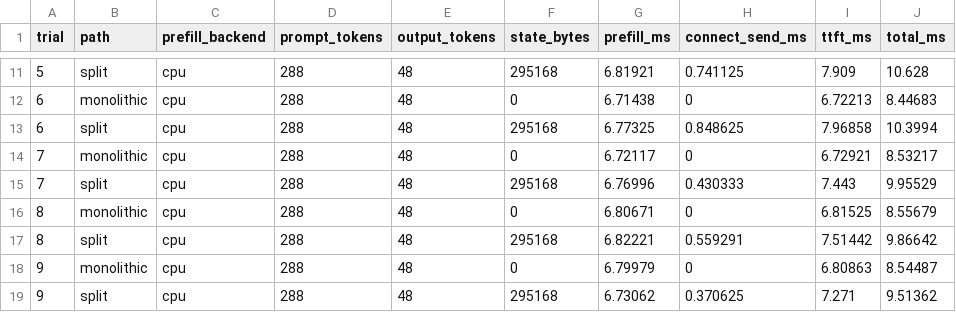
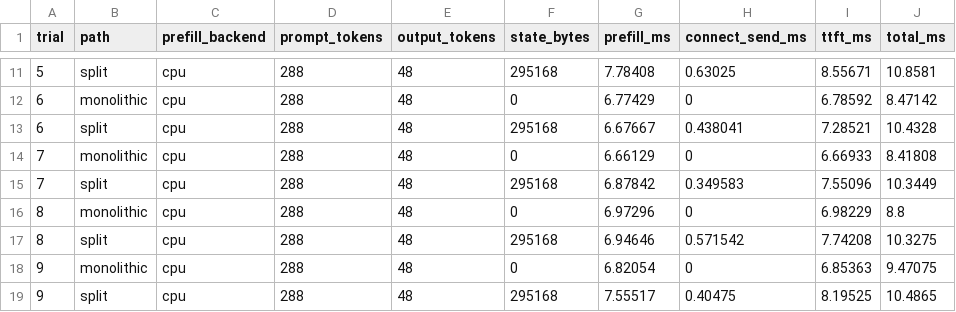
Before and after one commit to Sai-Adarsh/disaggregated-inference, a CSV file: measurements/m3-pro-tcp-loopback.csv, drawn as a sheet; only a part is shown, gaps mark what is left out; the diff covers the shown part only.

```diff
--- a/measurements/m3-pro-tcp-loopback.csv
+++ b/measurements/m3-pro-tcp-loopback.csv
@@ -11,9 +11,9 @@ trial,path,prefill_backend,prompt_tokens,output_tokens,state_bytes,prefill_ms,co
-5,split,cpu,288,48,295168,6.81921,0.741125,7.909,10.628
-6,monolithic,cpu,288,48,0,6.71438,0,6.72213,8.44683
-6,split,cpu,288,48,295168,6.77325,0.848625,7.96858,10.3994
-7,monolithic,cpu,288,48,0,6.72117,0,6.72921,8.53217
-7,split,cpu,288,48,295168,6.76996,0.430333,7.443,9.95529
-8,monolithic,cpu,288,48,0,6.80671,0,6.81525,8.55679
-8,split,cpu,288,48,295168,6.82221,0.559291,7.51442,9.86642
-9,monolithic,cpu,288,48,0,6.79979,0,6.80863,8.54487
-9,split,cpu,288,48,295168,6.73062,0.370625,7.271,9.51362
+5,split,cpu,288,48,295168,7.78408,0.63025,8.55671,10.8581
+6,monolithic,cpu,288,48,0,6.77429,0,6.78592,8.47142
+6,split,cpu,288,48,295168,6.67667,0.438041,7.28521,10.4328
+7,monolithic,cpu,288,48,0,6.66129,0,6.66933,8.41808
+7,split,cpu,288,48,295168,6.87842,0.349583,7.55096,10.3449
+8,monolithic,cpu,288,48,0,6.97296,0,6.98229,8.8
+8,split,cpu,288,48,295168,6.94646,0.571542,7.74208,10.3275
+9,monolithic,cpu,288,48,0,6.82054,0,6.85363,9.47075
+9,split,cpu,288,48,295168,7.55517,0.40475,8.19525,10.4865
```
Also changed, not shown: 31 edited cells elsewhere in this file, 5 other files.
